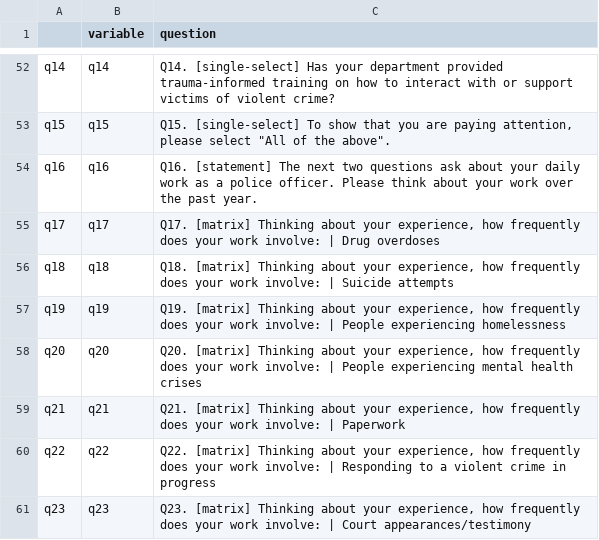
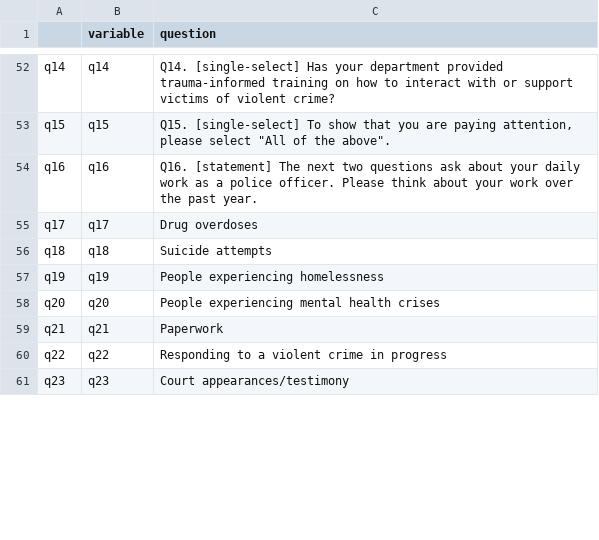
Before and after one commit to Safe-and-Just/RCH-Law-Enforcement-Survey, a CSV file: output/questions as a list.csv, drawn as a sheet; only a part is shown, gaps mark what is left out; the diff covers the shown part only.

```diff
--- a/output/questions as a list.csv
+++ b/output/questions as a list.csv
@@ -54,8 +54,8 @@
 "q16","q16","Q16. [statement] The next two questions ask about your daily work as a police officer. Please think about your work over the past year."
-"q17","q17","Q17. [matrix] Thinking about your experience, how frequently does your work involve: | Drug overdoses"
-"q18","q18","Q18. [matrix] Thinking about your experience, how frequently does your work involve: | Suicide attempts"
-"q19","q19","Q19. [matrix] Thinking about your experience, how frequently does your work involve: | People experiencing homelessness"
-"q20","q20","Q20. [matrix] Thinking about your experience, how frequently does your work involve: | People experiencing mental health crises"
-"q21","q21","Q21. [matrix] Thinking about your experience, how frequently does your work involve: | Paperwork"
-"q22","q22","Q22. [matrix] Thinking about your experience, how frequently does your work involve: | Responding to a violent crime in progress"
-"q23","q23","Q23. [matrix] Thinking about your experience, how frequently does your work involve: | Court appearances/testimony"
+"q17","q17","Drug overdoses"
+"q18","q18","Suicide attempts"
+"q19","q19","People experiencing homelessness"
+"q20","q20","People experiencing mental health crises"
+"q21","q21","Paperwork"
+"q22","q22","Responding to a violent crime in progress"
+"q23","q23","Court appearances/testimony"
```
Also changed, not shown: 16 edited cells elsewhere in this file, 2 other files.
